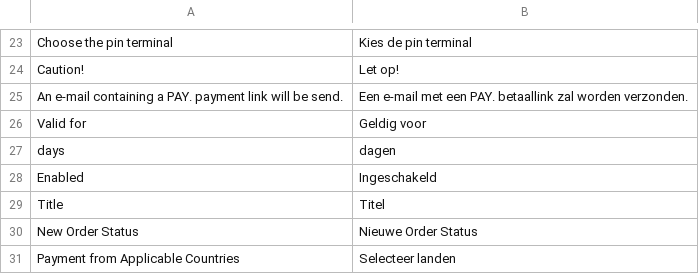
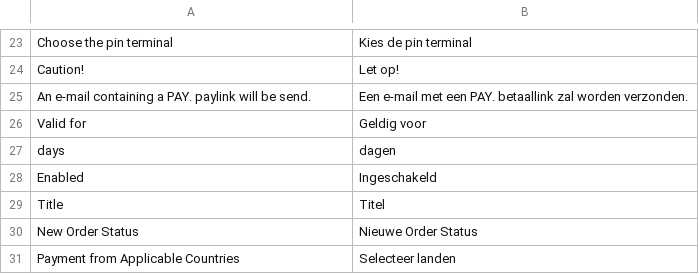
Before and after one commit to paynl/magento2-plugin, a CSV file: i18n/nl_NL.csv, drawn as a sheet; only a part is shown, gaps mark what is left out.

```diff
--- a/i18n/nl_NL.csv
+++ b/i18n/nl_NL.csv
@@ -24,3 +24,3 @@
 "Caution!","Let op!"
-"An e-mail containing a PAY. payment link will be send.","Een e-mail met een PAY. betaallink zal worden verzonden."
+"An e-mail containing a PAY. paylink will be send.","Een e-mail met een PAY. betaallink zal worden verzonden."
 "Valid for","Geldig voor"
```
Also changed, not shown: 1 other file.
